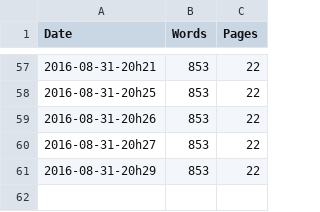
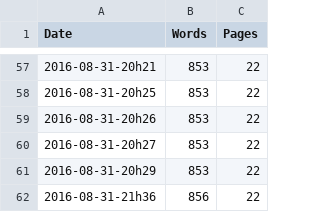
Before and after one commit to rreece/markdown-memo, a CSV file: wordcount/wc.csv, drawn as a sheet; only a part is shown, gaps mark what is left out; the diff names each change by its address in the sheet, - before the commit and + after, or states it on an @@ line.

```diff
--- a/wordcount/wc.csv
+++ b/wordcount/wc.csv
+row 62: 2016-08-31-21h36 | 856 | 22
```
Also changed, not shown: 3 other files.
